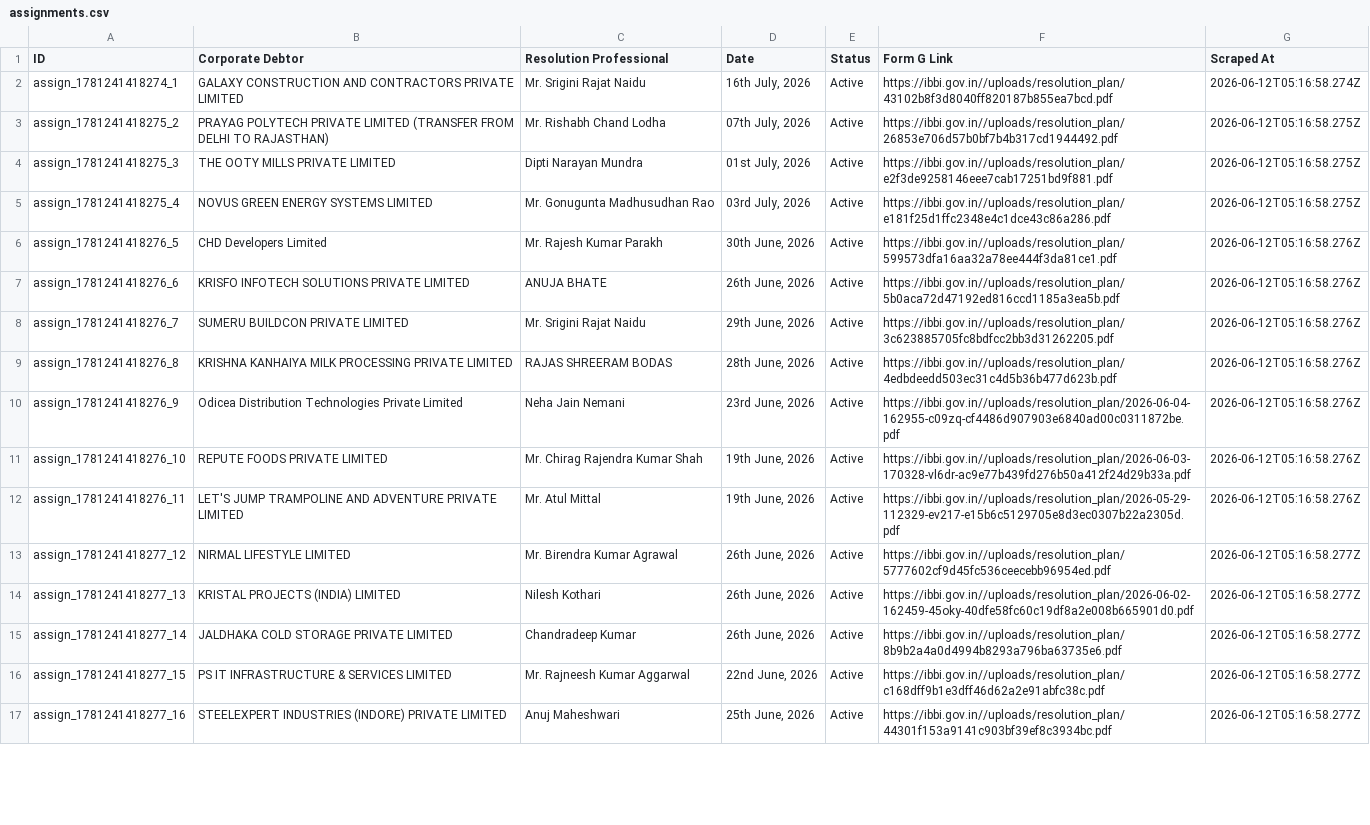
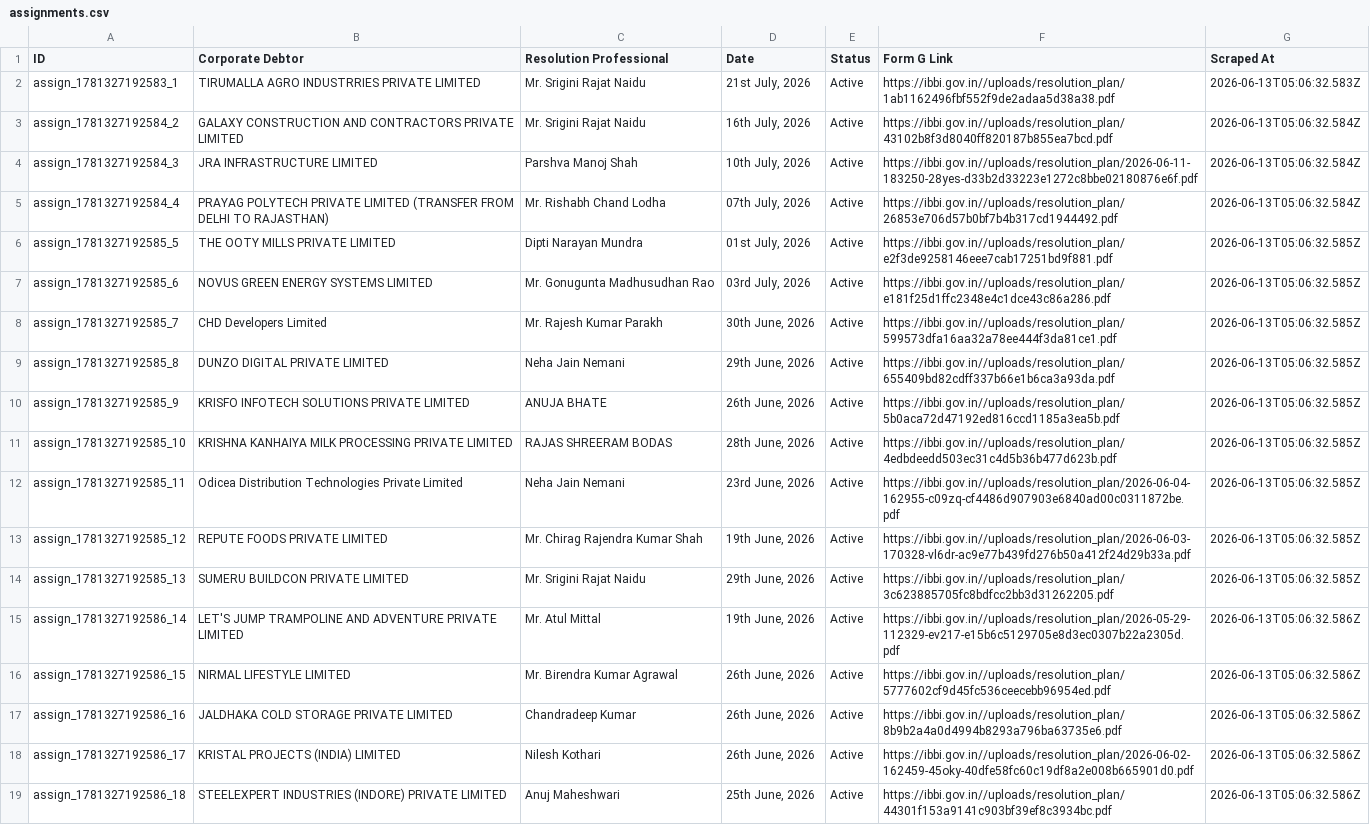
Before and after one commit to prometheus5863/form-g-aarsh, a CSV file: data/assignments.csv, drawn as a sheet; only a part is shown; removed rows and columns are numbered as before the commit, all else as after; the diff covers the shown part only; the diff names each change by its address in the sheet, - before the commit and + after, or states it on an @@ line.

```diff
--- a/data/assignments.csv
+++ b/data/assignments.csv
+row 2: assign_1781327192583_1 | TIRUMALLA AGRO INDUSTRRIES PRIVATE LIMITED | Mr. Srigini Rajat Naidu | 21st July, 2026 | Active | https://ibbi.gov.in//uploads/resolution_plan/1ab1162496fbf552f9de2adaa5d38a38.pdf | 2026-06-13T05:06:32.583Z
-A3 (ID): assign_1781241418274_1
+A3 (ID): assign_1781327192584_2
-G3 (Scraped At): 2026-06-12T05:16:58.274Z
+G3 (Scraped At): 2026-06-13T05:06:32.584Z
+row 4: assign_1781327192584_3 | JRA INFRASTRUCTURE LIMITED | Parshva Manoj Shah | 10th July, 2026 | Active | https://ibbi.gov.in//uploads/resolution_plan/2026-06-11-183250-28yes-d33b2d33223e1272c8bbe02180876e6f.pdf | 2026-06-13T05:06:32.584Z
-A5 (ID): assign_1781241418275_2
+A5 (ID): assign_1781327192584_4
-G5 (Scraped At): 2026-06-12T05:16:58.275Z
+G5 (Scraped At): 2026-06-13T05:06:32.584Z
-A6 (ID): assign_1781241418275_3
+A6 (ID): assign_1781327192585_5
-G6:G7 (Scraped At): 2026-06-12T05:16:58.275Z
+G6:G7 (Scraped At): 2026-06-13T05:06:32.585Z
-A7 (ID): assign_1781241418275_4
+A7 (ID): assign_1781327192585_6
-A8 (ID): assign_1781241418276_5
+A8 (ID): assign_1781327192585_7
-G8 (Scraped At): 2026-06-12T05:16:58.276Z
+G8 (Scraped At): 2026-06-13T05:06:32.585Z
+row 9: assign_1781327192585_8 | DUNZO DIGITAL PRIVATE LIMITED | Neha Jain Nemani | 29th June, 2026 | Active | https://ibbi.gov.in//uploads/resolution_plan/655409bd82cdff337b66e1b6ca3a93da.pdf | 2026-06-13T05:06:32.585Z
-A10 (ID): assign_1781241418276_6
+A10 (ID): assign_1781327192585_9
-G10 (Scraped At): 2026-06-12T05:16:58.276Z
+G10 (Scraped At): 2026-06-13T05:06:32.585Z
-row 8: assign_1781241418276_7 | SUMERU BUILDCON PRIVATE LIMITED | Mr. Srigini Rajat Naidu | 29th June, 2026 | Active | https://ibbi.gov.in//uploads/resolution_plan/3c623885705fc8bdfcc2bb3d31262205.pdf | 2026-06-12T05:16:58.276Z
-A11 (ID): assign_1781241418276_8
+A11 (ID): assign_1781327192585_10
-G11:G13 (Scraped At): 2026-06-12T05:16:58.276Z
+G11:G13 (Scraped At): 2026-06-13T05:06:32.585Z
-A12 (ID): assign_1781241418276_9
+A12 (ID): assign_1781327192585_11
-A13 (ID): assign_1781241418276_10
+A13 (ID): assign_1781327192585_12
+row 14: assign_1781327192585_13 | SUMERU BUILDCON PRIVATE LIMITED | Mr. Srigini Rajat Naidu | 29th June, 2026 | Active | https://ibbi.gov.in//uploads/resolution_plan/3c623885705fc8bdfcc2bb3d31262205.pdf | 2026-06-13T05:06:32.585Z
-A15 (ID): assign_1781241418276_11
+A15 (ID): assign_1781327192586_14
-G15 (Scraped At): 2026-06-12T05:16:58.276Z
+G15 (Scraped At): 2026-06-13T05:06:32.586Z
-A16 (ID): assign_1781241418277_12
+A16 (ID): assign_1781327192586_15
-G16 (Scraped At): 2026-06-12T05:16:58.277Z
+G16 (Scraped At): 2026-06-13T05:06:32.586Z
+row 17: assign_1781327192586_16 | JALDHAKA COLD STORAGE PRIVATE LIMITED | Chandradeep Kumar | 26th June, 2026 | Active | https://ibbi.gov.in//uploads/resolution_plan/8b9b2a4a0d4994b8293a796ba63735e6.pdf | 2026-06-13T05:06:32.586Z
-A18 (ID): assign_1781241418277_13
+A18 (ID): assign_1781327192586_17
-G18 (Scraped At): 2026-06-12T05:16:58.277Z
+G18 (Scraped At): 2026-06-13T05:06:32.586Z
-row 15: assign_1781241418277_14 | JALDHAKA COLD STORAGE PRIVATE LIMITED | Chandradeep Kumar | 26th June, 2026 | Active | https://ibbi.gov.in//uploads/resolution_plan/8b9b2a4a0d4994b8293a796ba63735e6.pdf | 2026-06-12T05:16:58.277Z
-row 16: assign_1781241418277_15 | PS IT INFRASTRUCTURE & SERVICES LIMITED | Mr. Rajneesh Kumar Aggarwal | 22nd June, 2026 | Active | https://ibbi.gov.in//uploads/resolution_plan/c168dff9b1e3dff46d62a2e91abfc38c.pdf | 2026-06-12T05:16:58.277Z
-A19 (ID): assign_1781241418277_16
+A19 (ID): assign_1781327192586_18
-G19 (Scraped At): 2026-06-12T05:16:58.277Z
+G19 (Scraped At): 2026-06-13T05:06:32.586Z
```
Also changed, not shown: 2 removed rows and 7 edited cells elsewhere in this file, data/announcements.csv, data/public_announcements.csv.
